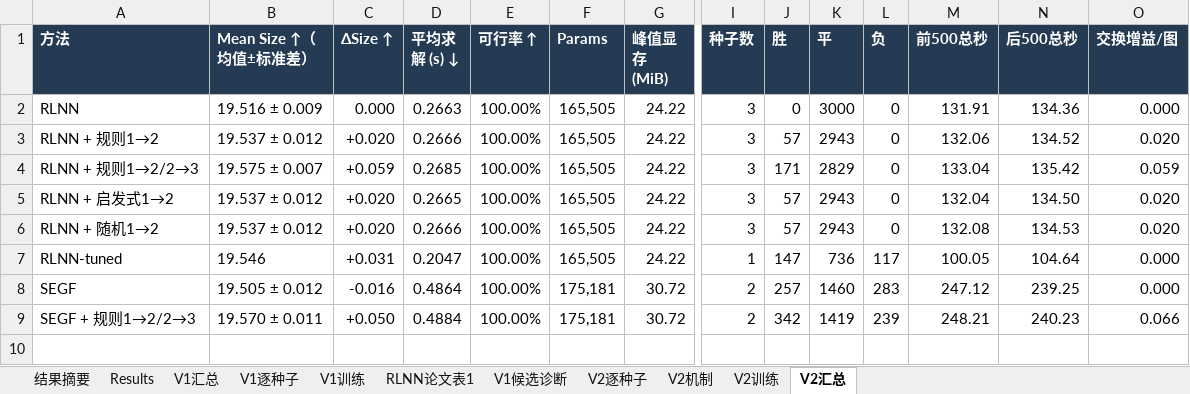
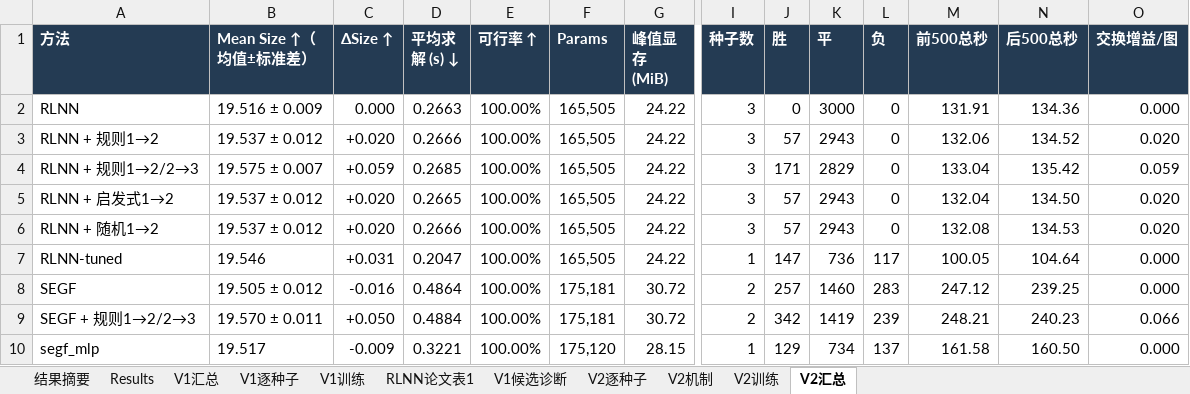
Before and after one commit to YuqiWang-code/RLNN_lab, an Excel workbook: docs/实验结果.xlsx, sheet V2汇总, drawn as a sheet; only a part is shown, gaps mark what is left out; values as stored, in another font and other column widths than the file's, no borders; rows hold the shown columns only; the diff names each change by its address in the sheet, - before the commit and + after, or states it on an @@ line.

```diff
--- a/docs/实验结果.xlsx (sheet V2汇总)
+++ b/docs/实验结果.xlsx (sheet V2汇总)
+row 10: segf_mlp | 19.517 | -0.009 | 0.3221 | 100.00% | 175,120 | 28.15 | 1 | 129 | 734 | 137 | 161.58 | 160.50 | 0.000
```
Also changed, not shown: sheet V2逐种子, 2 other files.
